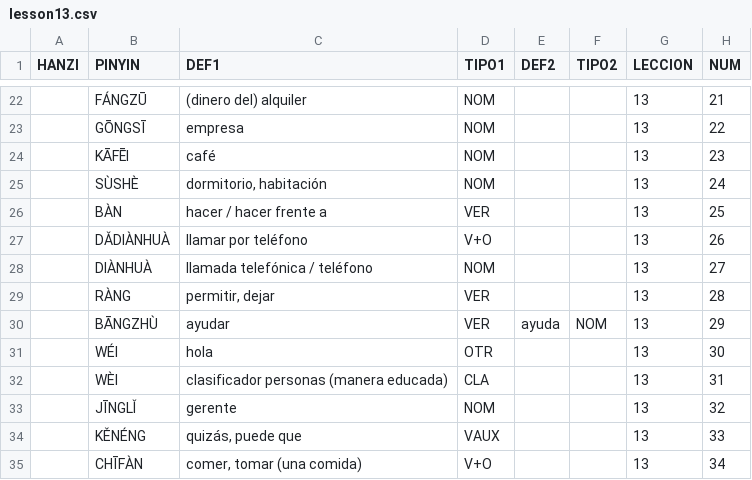
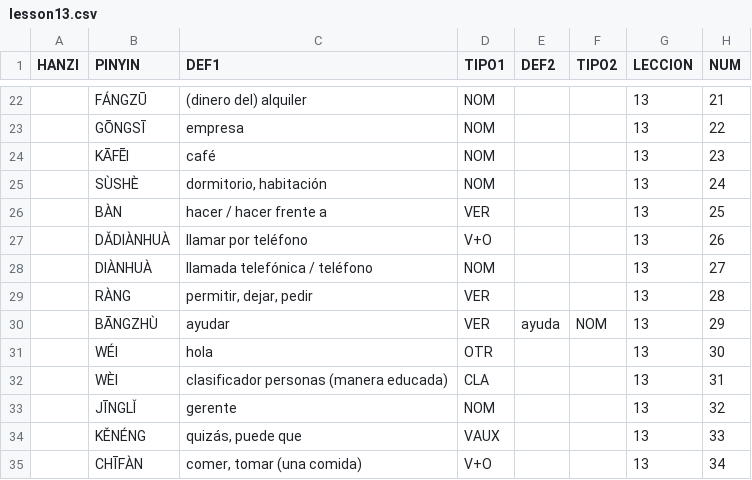
Before and after one commit to pablo-cerve/confucio, a CSV file: lessons/book1/lesson13.csv, drawn as a sheet; only a part is shown, gaps mark what is left out.

```diff
--- a/lessons/book1/lesson13.csv
+++ b/lessons/book1/lesson13.csv
@@ -28,3 +28,3 @@ HANZI,PINYIN,DEF1,TIPO1,DEF2,TIPO2,LECCION,NUM
 ,DIÀNHUÀ,llamada telefónica / teléfono,NOM,,,13,27
-,RÀNG,"permitir, dejar",VER,,,13,28
+,RÀNG,"permitir, dejar, pedir",VER,,,13,28
 ,BĀNGZHÙ,ayudar,VER,ayuda,NOM,13,29
```
Also changed, not shown: lessons/book2/lesson21.csv, lessons/generated/adjectives.csv, 9 other files.
